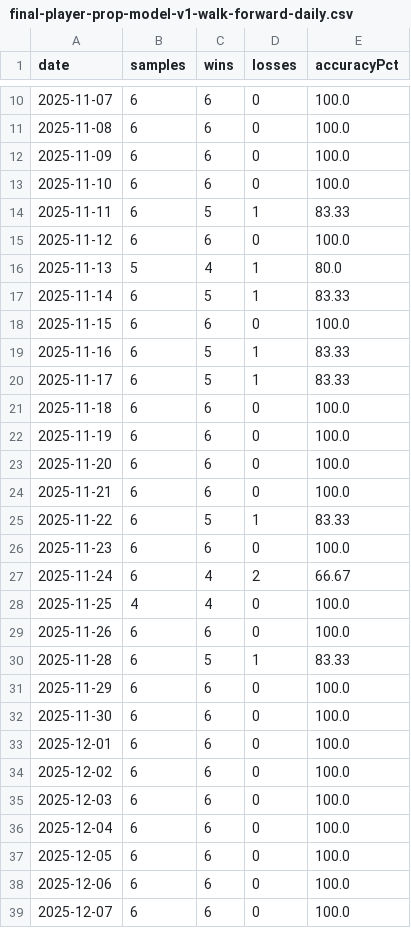
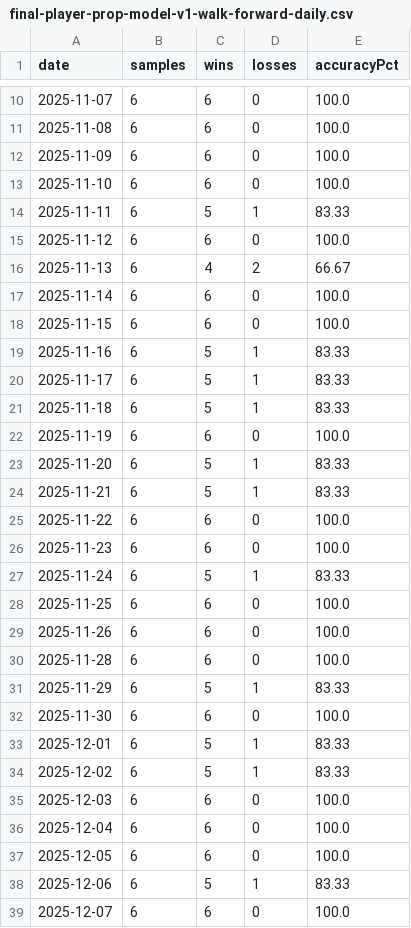
Before and after one commit to testqgw/SCP, a CSV file: exports/final-player-prop-model-v1-walk-forward-daily.csv, drawn as a sheet; only a part is shown, gaps mark what is left out; the diff covers the shown part only.

```diff
--- a/exports/final-player-prop-model-v1-walk-forward-daily.csv
+++ b/exports/final-player-prop-model-v1-walk-forward-daily.csv
@@ -15,4 +15,4 @@ date,samples,wins,losses,accuracyPct
 2025-11-12,6,6,0,100.0
-2025-11-13,5,4,1,80.0
-2025-11-14,6,5,1,83.33
+2025-11-13,6,4,2,66.67
+2025-11-14,6,6,0,100.0
 2025-11-15,6,6,0,100.0
@@ -20,16 +20,16 @@ date,samples,wins,losses,accuracyPct
 2025-11-17,6,5,1,83.33
-2025-11-18,6,6,0,100.0
+2025-11-18,6,5,1,83.33
 2025-11-19,6,6,0,100.0
-2025-11-20,6,6,0,100.0
-2025-11-21,6,6,0,100.0
-2025-11-22,6,5,1,83.33
+2025-11-20,6,5,1,83.33
+2025-11-21,6,5,1,83.33
+2025-11-22,6,6,0,100.0
 2025-11-23,6,6,0,100.0
-2025-11-24,6,4,2,66.67
-2025-11-25,4,4,0,100.0
+2025-11-24,6,5,1,83.33
+2025-11-25,6,6,0,100.0
 2025-11-26,6,6,0,100.0
-2025-11-28,6,5,1,83.33
-2025-11-29,6,6,0,100.0
+2025-11-28,6,6,0,100.0
+2025-11-29,6,5,1,83.33
 2025-11-30,6,6,0,100.0
-2025-12-01,6,6,0,100.0
-2025-12-02,6,6,0,100.0
+2025-12-01,6,5,1,83.33
+2025-12-02,6,5,1,83.33
 2025-12-03,6,6,0,100.0
@@ -37,3 +37,3 @@ date,samples,wins,losses,accuracyPct
 2025-12-05,6,6,0,100.0
-2025-12-06,6,6,0,100.0
+2025-12-06,6,5,1,83.33
 2025-12-07,6,6,0,100.0
```
Also changed, not shown: 155 edited cells elsewhere in this file, exports/final-player-prop-model-v1-walk-forward-selected.csv, 14 other files.
